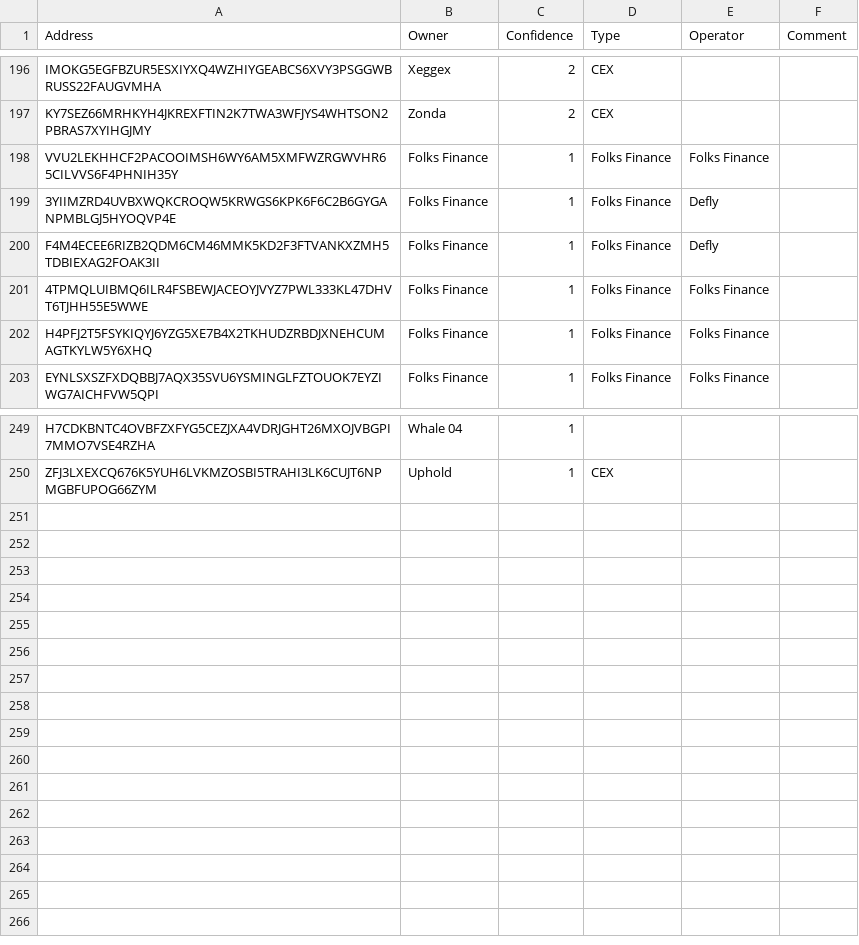
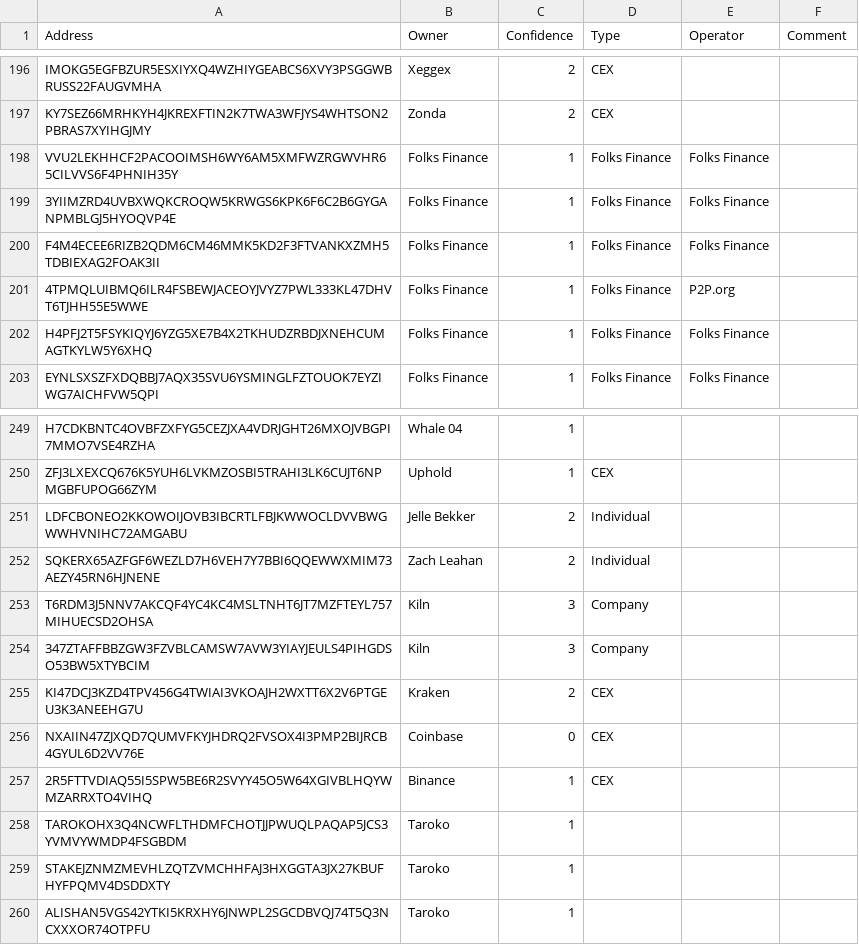
Before and after one commit to ValarStaking/algorand-decentralization, a CSV file: public/data/known_accounts.csv, drawn as a sheet; only a part is shown, gaps mark what is left out; the diff names each change by its address in the sheet, - before the commit and + after, or states it on an @@ line.

```diff
--- a/public/data/known_accounts.csv
+++ b/public/data/known_accounts.csv
-E199:E200 (Operator): Defly
+E199:E200 (Operator): Folks Finance
-E201 (Operator): Folks Finance
+E201 (Operator): P2P.org
+row 251: LDFCBONEO2KKOWOIJOVB3IBCRTLFBJKWWOCLDVVBWGWWHVNIHC72AMGABU | Jelle Bekker | 2 | Individual
+row 252: SQKERX65AZFGF6WEZLD7H6VEH7Y7BBI6QQEWWXMIM73AEZY45RN6HJNENE | Zach Leahan | 2 | Individual
+row 253: T6RDM3J5NNV7AKCQF4YC4KC4MSLTNHT6JT7MZFTEYL757MIHUECSD2OHSA | Kiln | 3 | Company
+row 254: 347ZTAFFBBZGW3FZVBLCAMSW7AVW3YIAYJEULS4PIHGDSO53BW5XTYBCIM | Kiln | 3 | Company
+row 255: KI47DCJ3KZD4TPV456G4TWIAI3VKOAJH2WXTT6X2V6PTGEU3K3ANEEHG7U | Kraken | 2 | CEX
+row 256: NXAIIN47ZJXQD7QUMVFKYJHDRQ2FVSOX4I3PMP2BIJRCB4GYUL6D2VV76E | Coinbase | 0 | CEX
+row 257: 2R5FTTVDIAQ55I5SPW5BE6R2SVYY45O5W64XGIVBLHQYWMZARRXTO4VIHQ | Binance | 1 | CEX
+row 258: TAROKOHX3Q4NCWFLTHDMFCHOTJJPWUQLPAQAP5JCS3YVMVYWMDP4FSGBDM | Taroko | 1
+row 259: STAKEJZNMZMEVHLZQTZVMCHHFAJ3HXGGTA3JX27KBUFHYFPQMV4DSDDXTY | Taroko | 1
+row 260: ALISHAN5VGS42YTKI5KRXHY6JNWPL2SGCDBVQJ74T5Q3NCXXXOR74OTPFU | Taroko | 1
```
Also changed, not shown: 5 other files.
